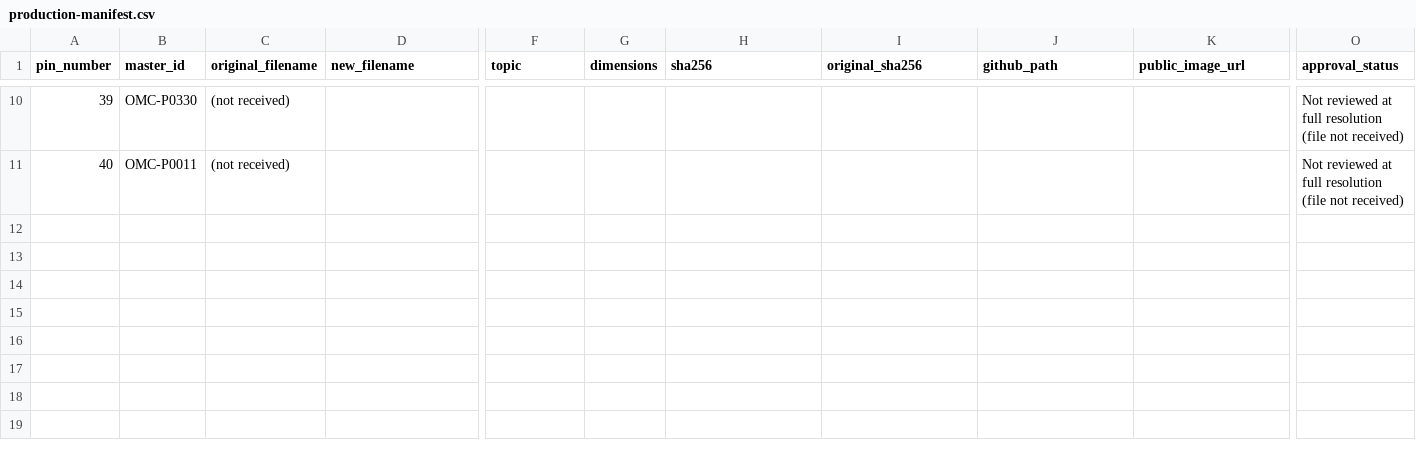
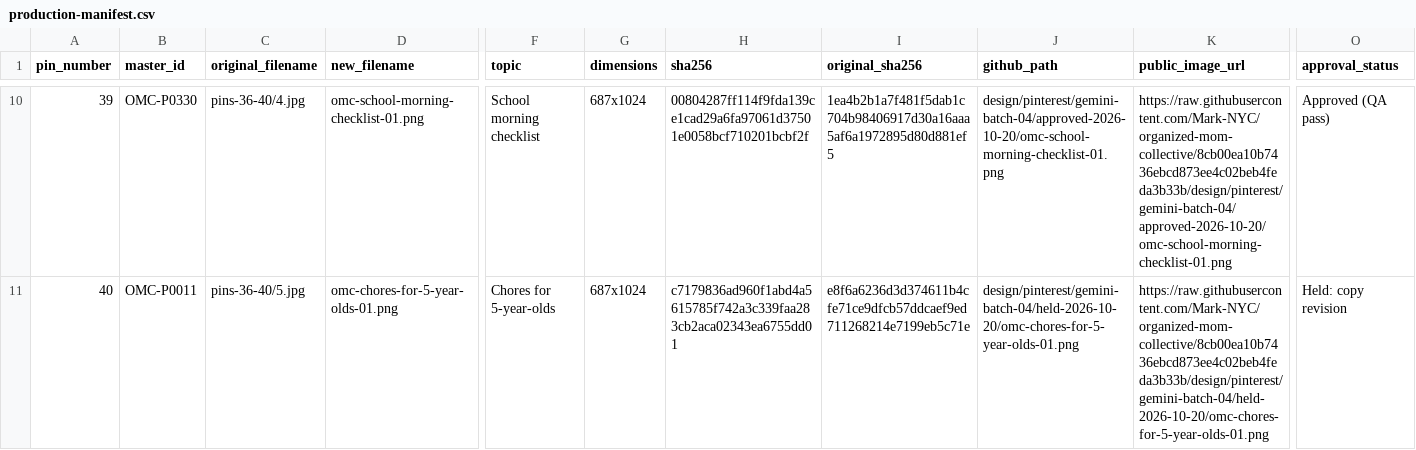
Before and after one commit to Mark-NYC/organized-mom-collective, a CSV file: design/pinterest/gemini-batch-04/approved-2026-10-20/production-manifest.csv, drawn as a sheet; only a part is shown, gaps mark what is left out; the diff covers the shown part only; the diff names each change by its address in the sheet, - before the commit and + after, or states it on an @@ line.

```diff
--- a/design/pinterest/gemini-batch-04/approved-2026-10-20/production-manifest.csv
+++ b/design/pinterest/gemini-batch-04/approved-2026-10-20/production-manifest.csv
-C10 (original_filename): (not received)
+C10 (original_filename): pins-36-40/4.jpg
-D10 (new_filename): (empty)
+D10 (new_filename): omc-school-morning-checklist-01.png
-F10 (topic): (empty)
+F10 (topic): School morning checklist
-G10:G11 (dimensions): (empty)
+G10:G11 (dimensions): 687x1024
-H10 (sha256): (empty)
+H10 (sha256): 00804287ff114f9fda139ce1cad29a6fa97061d37501e0058bcf710201bcbf2f
-I10 (original_sha256): (empty)
+I10 (original_sha256): 1ea4b2b1a7f481f5dab1c704b98406917d30a16aaa5af6a1972895d80d881ef5
-J10 (github_path): (empty)
+J10 (github_path): design/pinterest/gemini-batch-04/approved-2026-10-20/omc-school-morning-checklist-01.png
-K10 (public_image_url): (empty)
+K10 (public_image_url): https://raw.githubusercontent.com/Mark-NYC/organized-mom-collective/8cb00ea10b7436ebcd873ee4c02beb4feda3b33b/design/pinterest/gemini-batch-04/approved-2026-10-20/omc-school-morning-checklist-01.png
-O10 (approval_status): Not reviewed at full resolution (file not received)
+O10 (approval_status): Approved (QA pass)
-C11 (original_filename): (not received)
+C11 (original_filename): pins-36-40/5.jpg
-D11 (new_filename): (empty)
+D11 (new_filename): omc-chores-for-5-year-olds-01.png
-F11 (topic): (empty)
+F11 (topic): Chores for 5-year-olds
-H11 (sha256): (empty)
+H11 (sha256): c7179836ad960f1abd4a5615785f742a3c339faa283cb2aca02343ea6755dd01
-I11 (original_sha256): (empty)
+I11 (original_sha256): e8f6a6236d3d374611b4cfe71ce9dfcb57ddcaef9ed711268214e7199eb5c71e
-J11 (github_path): (empty)
+J11 (github_path): design/pinterest/gemini-batch-04/held-2026-10-20/omc-chores-for-5-year-olds-01.png
-K11 (public_image_url): (empty)
+K11 (public_image_url): https://raw.githubusercontent.com/Mark-NYC/organized-mom-collective/8cb00ea10b7436ebcd873ee4c02beb4feda3b33b/design/pinterest/gemini-batch-04/held-2026-10-20/omc-chores-for-5-year-olds-01.png
-O11 (approval_status): Not reviewed at full resolution (file not received)
+O11 (approval_status): Held: copy revision
```
Also changed, not shown: 34 edited cells elsewhere in this file, design/pinterest/gemini-batch-04/approved-2026-10-20/pinterest-import-ready.csv, design/pinterest/gemini-batch-04/approved-2026-10-20/pinterest-metadata.csv, 8 other files.
